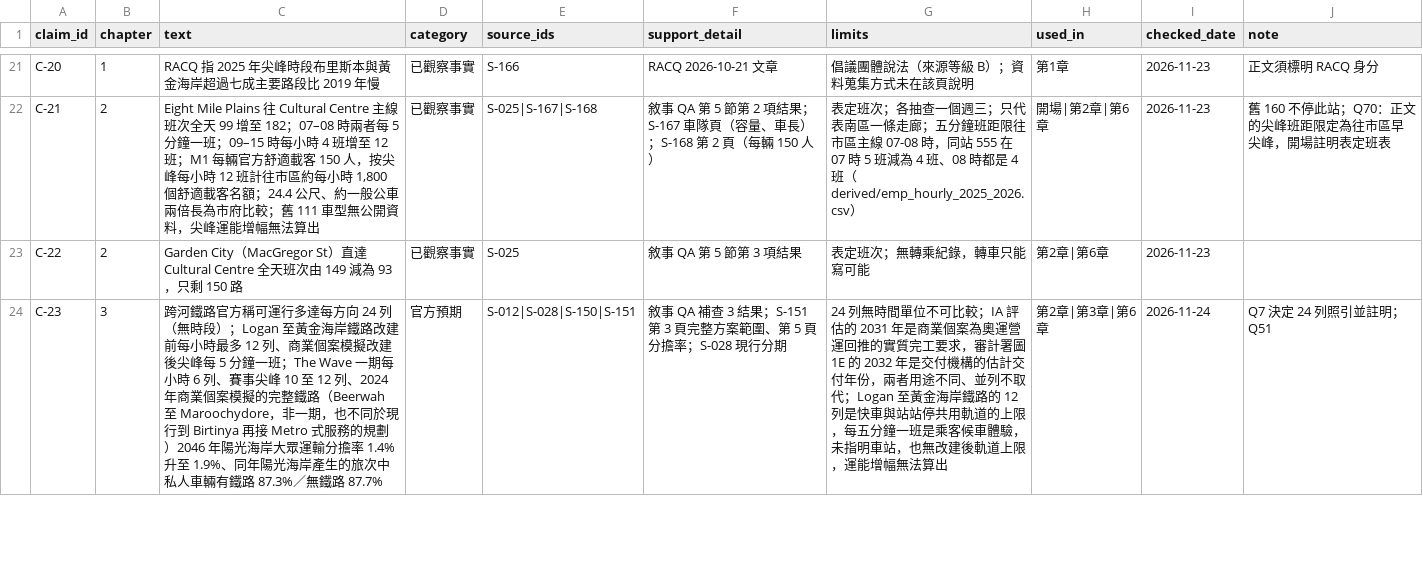
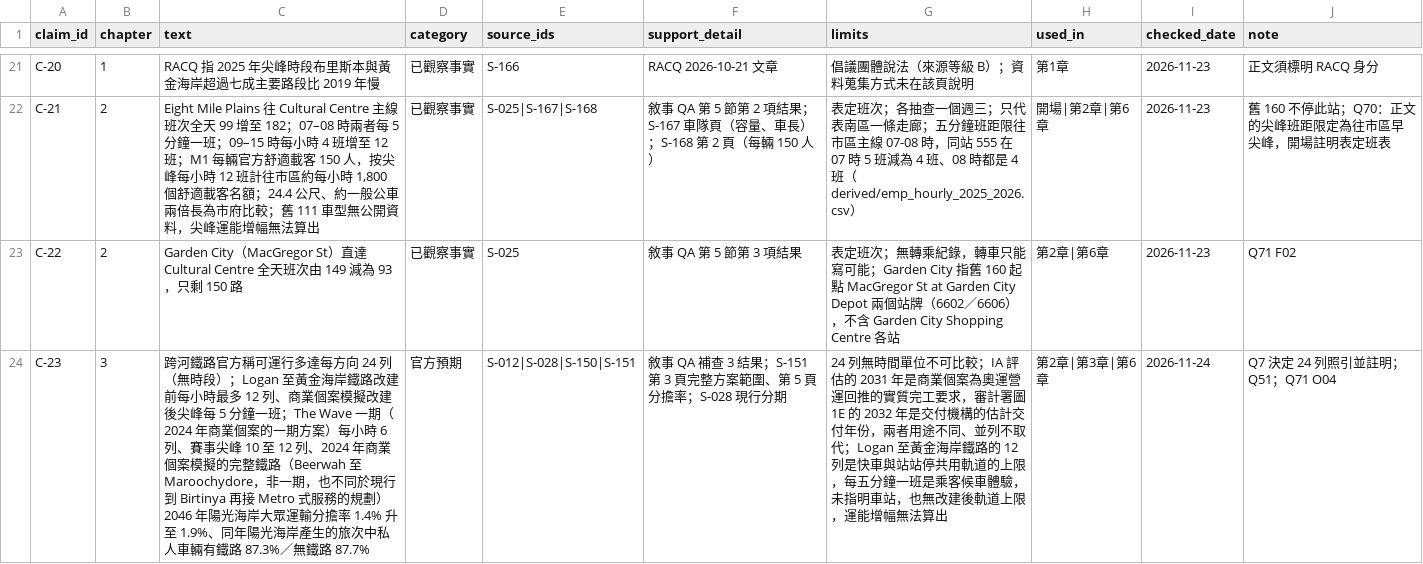
Before and after one commit to loveu8/loveu8.github.io, a CSV file: ai_report/2026/reference/data/brisbane-transport/claims.csv, drawn as a sheet; only a part is shown, gaps mark what is left out; the diff covers the shown part only.

```diff
--- a/ai_report/2026/reference/data/brisbane-transport/claims.csv
+++ b/ai_report/2026/reference/data/brisbane-transport/claims.csv
@@ -22,3 +22,3 @@ C-20,1,RACQ 指 2025 年尖峰時段布里斯本與黃金海岸超過七成主
 C-21,2,"Eight Mile Plains 往 Cultural Centre 主線班次全天 99 增至 182；07–08 時兩者每 5 分鐘一班；09–15 時每小時 4 班增至 12 班；M1 每輛官方舒適載客 150 人，按尖峰每小時 12 班計往市區約每小時 1,800 個舒適載客名額；24.4 公尺、約一般公車兩倍長為市府比較；舊 111 車型無公開資料，尖峰運能增幅無法算出",已觀察事實,S-025|S-167|S-168,敘事 QA 第 5 節第 2 項結果；S-167 車隊頁（容量、車長）；S-168 第 2 頁（每輛 150 人）,表定班次；各抽查一個週三；只代表南區一條走廊；五分鐘班距限往市區主線 07-08 時，同站 555 在 07 時 5 班減為 4 班、08 時都是 4 班（derived/emp_hourly_2025_2026.csv）,開場|第2章|第6章,2026-11-23,舊 160 不停此站；Q70：正文的尖峰班距限定為往市區早尖峰，開場註明表定班表
-C-22,2,Garden City（MacGregor St）直達 Cultural Centre 全天班次由 149 減為 93，只剩 150 路,已觀察事實,S-025,敘事 QA 第 5 節第 3 項結果,表定班次；無轉乘紀錄，轉車只能寫可能,第2章|第6章,2026-11-23,
-C-23,3,跨河鐵路官方稱可運行多達每方向 24 列（無時段）；Logan 至黃金海岸鐵路改建前每小時最多 12 列、商業個案模擬改建後尖峰每 5 分鐘一班；The Wave 一期每小時 6 列、賽事尖峰 10 至 12 列、2024 年商業個案模擬的完整鐵路（Beerwah 至 Maroochydore，非一期，也不同於現行到 Birtinya 再接 Metro 式服務的規劃）2046 年陽光海岸大眾運輸分擔率 1.4% 升至 1.9%、同年陽光海岸產生的旅次中私人車輛有鐵路 87.3%／無鐵路 87.7%,官方預期,S-012|S-028|S-150|S-151,敘事 QA 補查 3 結果；S-151 第 3 頁完整方案範圍、第 5 頁分擔率；S-028 現行分期,24 列無時間單位不可比較；IA 評估的 2031 年是商業個案為奧運營運回推的實質完工要求，審計署圖 1E 的 2032 年是交付機構的估計交付年份，兩者用途不同、並列不取代；Logan 至黃金海岸鐵路的 12 列是快車與站站停共用軌道的上限，每五分鐘一班是乘客候車體驗，未指明車站，也無改建後軌道上限，運能增幅無法算出,第2章|第3章|第6章,2026-11-24,Q7 決定 24 列照引並註明；Q51
+C-22,2,Garden City（MacGregor St）直達 Cultural Centre 全天班次由 149 減為 93，只剩 150 路,已觀察事實,S-025,敘事 QA 第 5 節第 3 項結果,表定班次；無轉乘紀錄，轉車只能寫可能；Garden City 指舊 160 起點 MacGregor St at Garden City Depot 兩個站牌（6602／6606），不含 Garden City Shopping Centre 各站,第2章|第6章,2026-11-23,Q71 F02
+C-23,3,跨河鐵路官方稱可運行多達每方向 24 列（無時段）；Logan 至黃金海岸鐵路改建前每小時最多 12 列、商業個案模擬改建後尖峰每 5 分鐘一班；The Wave 一期（2024 年商業個案的一期方案）每小時 6 列、賽事尖峰 10 至 12 列、2024 年商業個案模擬的完整鐵路（Beerwah 至 Maroochydore，非一期，也不同於現行到 Birtinya 再接 Metro 式服務的規劃）2046 年陽光海岸大眾運輸分擔率 1.4% 升至 1.9%、同年陽光海岸產生的旅次中私人車輛有鐵路 87.3%／無鐵路 87.7%,官方預期,S-012|S-028|S-150|S-151,敘事 QA 補查 3 結果；S-151 第 3 頁完整方案範圍、第 5 頁分擔率；S-028 現行分期,24 列無時間單位不可比較；IA 評估的 2031 年是商業個案為奧運營運回推的實質完工要求，審計署圖 1E 的 2032 年是交付機構的估計交付年份，兩者用途不同、並列不取代；Logan 至黃金海岸鐵路的 12 列是快車與站站停共用軌道的上限，每五分鐘一班是乘客候車體驗，未指明車站，也無改建後軌道上限，運能增幅無法算出,第2章|第3章|第6章,2026-11-24,Q7 決定 24 列照引並註明；Q51；Q71 O04
```
Also changed, not shown: 7 edited cells elsewhere in this file, ai_report/2026/reference/data/brisbane-transport/sources.csv, 4 other files.
